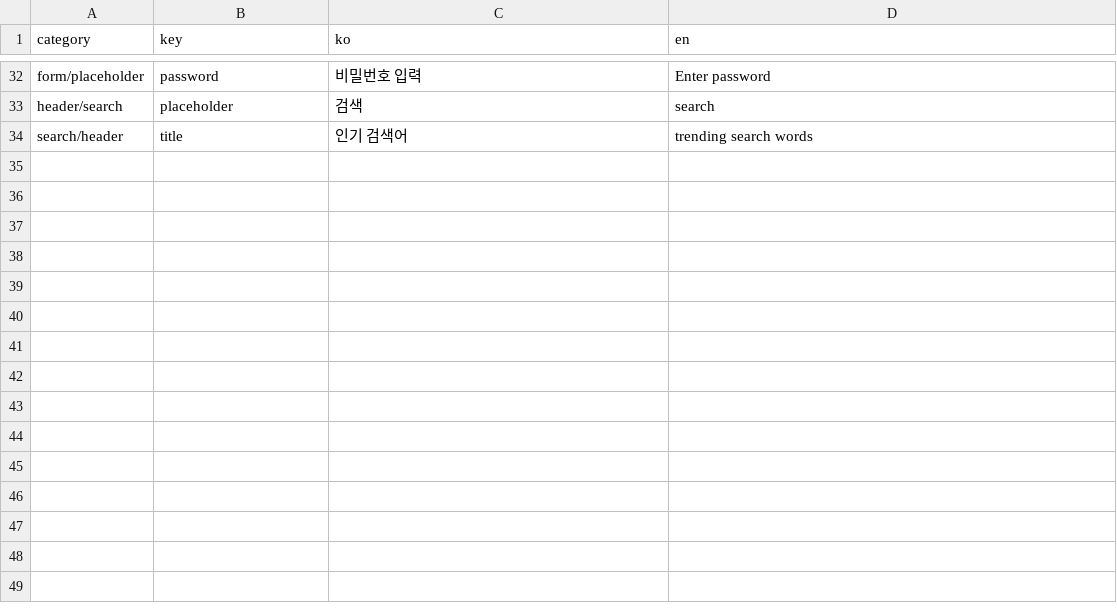
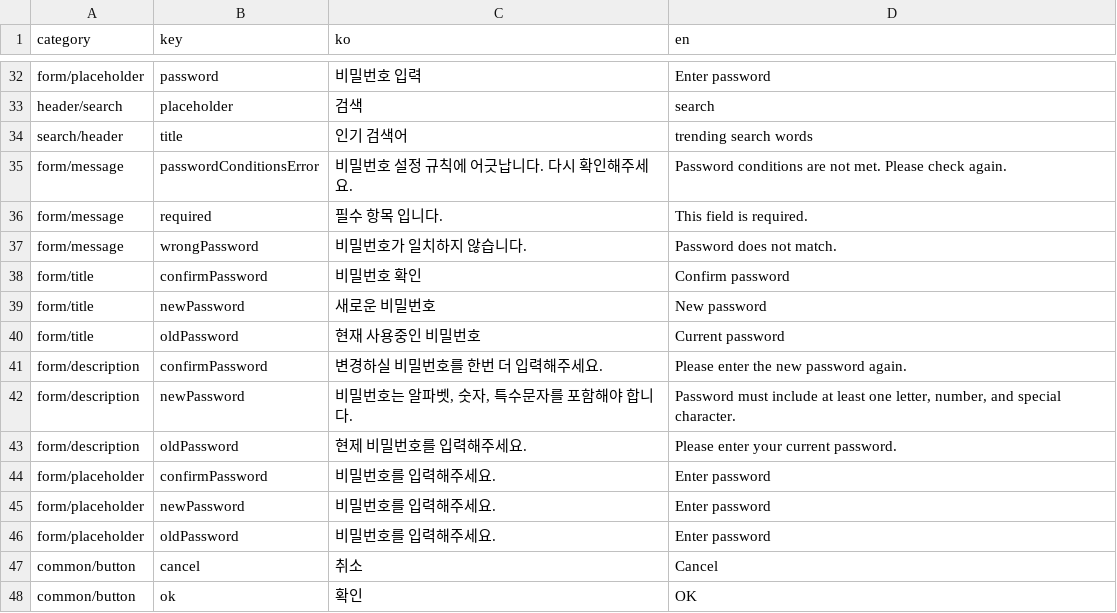
Before and after one commit to jinseok9338/private-sales-updated-ui, a CSV file: language.csv, drawn as a sheet; only a part is shown, gaps mark what is left out.

```diff
--- a/language.csv
+++ b/language.csv
@@ -34 +34,15 @@ header/search,placeholder,검색,search
 search/header,title,인기 검색어,trending search words
+form/message,passwordConditionsError,비밀번호 설정 규칙에 어긋납니다. 다시 확인해주세요.,Password conditions are not met. Please check again.
+form/message,required,필수 항목 입니다.,This field is required.
+form/message,wrongPassword,비밀번호가 일치하지 않습니다.,Password does not match.
+form/title,confirmPassword,비밀번호 확인,Confirm password
+form/title,newPassword,새로운 비밀번호,New password
+form/title,oldPassword,현재 사용중인 비밀번호,Current password
+form/description,confirmPassword,변경하실 비밀번호를 한번 더 입력해주세요.,Please enter the new password again.
+form/description,newPassword,"비밀번호는 알파벳, 숫자, 특수문자를 포함해야 합니다.","Password must include at least one letter, number, and special character."
+form/description,oldPassword,현제 비밀번호를 입력해주세요.,Please enter your current password.
+form/placeholder,confirmPassword,비밀번호를 입력해주세요.,Enter password
+form/placeholder,newPassword,비밀번호를 입력해주세요.,Enter password
+form/placeholder,oldPassword,비밀번호를 입력해주세요.,Enter password
+common/button,cancel,취소,Cancel
+common/button,ok,확인,OK
```
Also changed, not shown: 5 other files.
